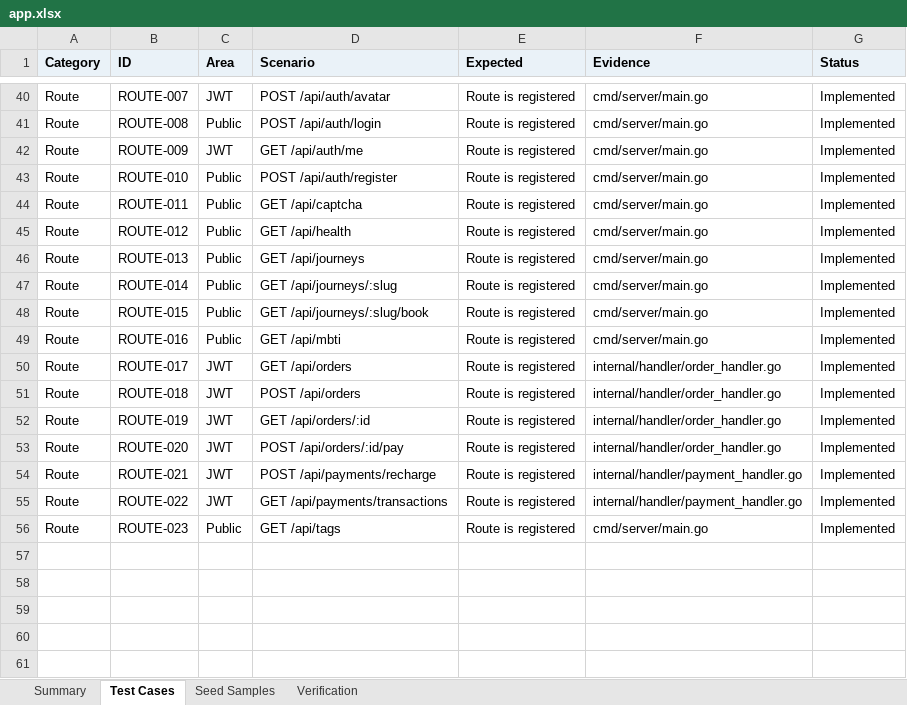
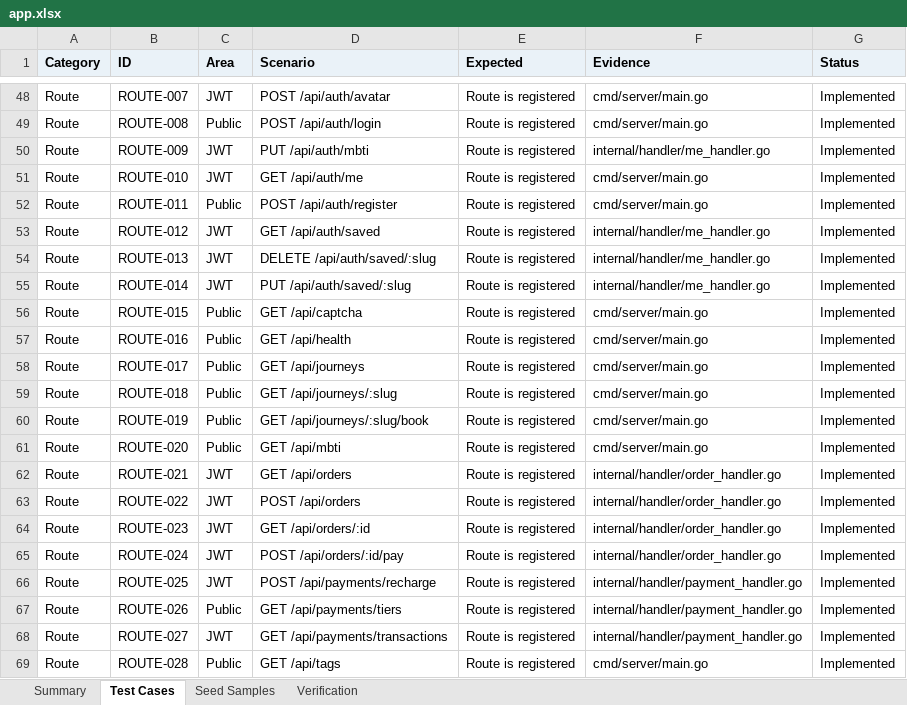
Before and after one commit to LibertychaserUS/100-journeys, an Excel workbook: app.xlsx, sheet Test Cases, drawn as a sheet; only a part is shown, gaps mark what is left out; values as stored, in another font and other column widths than the file's, no borders; addresses are those after the commit; the diff covers the shown part only; the diff names each change by its address in the sheet, - before the commit and + after, or states it on an @@ line.

Commit message:
docs: design spec, API contract and test matrix for the redesign
- DDD-spec rewritten for the Lantern Night system (role rules, contrast table,
  page contract, checkout and routing behaviour)
- api-contract: ?lang, locale, saved journeys, MBTI, recharge tiers and bonus
- SDD/TDD: new requirements and test IDs; regenerated docs/generated + app.xlsx
- README: both themes and bilingual UI, 63 Playwright tests

```diff
--- a/app.xlsx (sheet Test Cases)
+++ b/app.xlsx (sheet Test Cases)
-D50 (Scenario): GET /api/auth/me
+D50 (Scenario): PUT /api/auth/mbti
-F50 (Evidence): cmd/server/main.go
+F50 (Evidence): internal/handler/me_handler.go
-C51 (Area): Public
+C51 (Area): JWT
-D51 (Scenario): POST /api/auth/register
+D51 (Scenario): GET /api/auth/me
-D52 (Scenario): GET /api/captcha
+D52 (Scenario): POST /api/auth/register
-C53:C55 (Area): Public
+C53:C55 (Area): JWT
-D53 (Scenario): GET /api/health
+D53 (Scenario): GET /api/auth/saved
-F53:F55 (Evidence): cmd/server/main.go
+F53:F55 (Evidence): internal/handler/me_handler.go
-D54 (Scenario): GET /api/journeys
+D54 (Scenario): DELETE /api/auth/saved/:slug
-D55 (Scenario): GET /api/journeys/:slug
+D55 (Scenario): PUT /api/auth/saved/:slug
-D56 (Scenario): GET /api/journeys/:slug/book
+D56 (Scenario): GET /api/captcha
-D57 (Scenario): GET /api/mbti
+D57 (Scenario): GET /api/health
-C58:C61 (Area): JWT
+C58:C61 (Area): Public
-D58 (Scenario): GET /api/orders
+D58 (Scenario): GET /api/journeys
-F58:F61 (Evidence): internal/handler/order_handler.go
+F58:F61 (Evidence): cmd/server/main.go
-D59 (Scenario): POST /api/orders
+D59 (Scenario): GET /api/journeys/:slug
-D60 (Scenario): GET /api/orders/:id
+D60 (Scenario): GET /api/journeys/:slug/book
-D61 (Scenario): POST /api/orders/:id/pay
+D61 (Scenario): GET /api/mbti
-D62 (Scenario): POST /api/payments/recharge
+D62 (Scenario): GET /api/orders
-F62:F63 (Evidence): internal/handler/payment_handler.go
+F62:F63 (Evidence): internal/handler/order_handler.go
-D63 (Scenario): GET /api/payments/transactions
+D63 (Scenario): POST /api/orders
-C64 (Area): Public
+C64 (Area): JWT
-D64 (Scenario): GET /api/tags
+D64 (Scenario): GET /api/orders/:id
-F64 (Evidence): cmd/server/main.go
+F64 (Evidence): internal/handler/order_handler.go
+row 65: Route | ROUTE-024 | JWT | POST /api/orders/:id/pay | Route is registered | internal/handler/order_handler.go | Implemented
+row 66: Route | ROUTE-025 | JWT | POST /api/payments/recharge | Route is registered | internal/handler/payment_handler.go | Implemented
+row 67: Route | ROUTE-026 | Public | GET /api/payments/tiers | Route is registered | internal/handler/payment_handler.go | Implemented
+row 68: Route | ROUTE-027 | JWT | GET /api/payments/transactions | Route is registered | internal/handler/payment_handler.go | Implemented
+row 69: Route | ROUTE-028 | Public | GET /api/tags | Route is registered | cmd/server/main.go | Implemented
```
Also changed, not shown: 8 added rows and 54 edited cells elsewhere in this sheet, sheet Seed Samples, sheet Summary, 15 other files.
